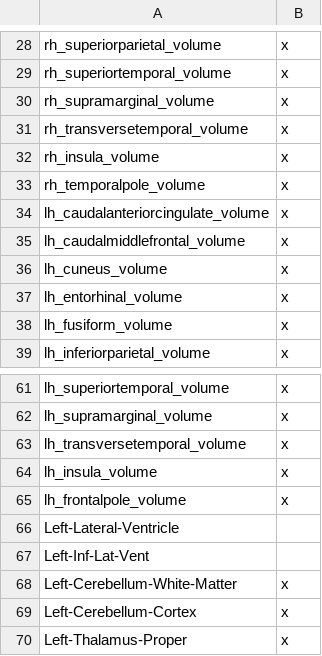
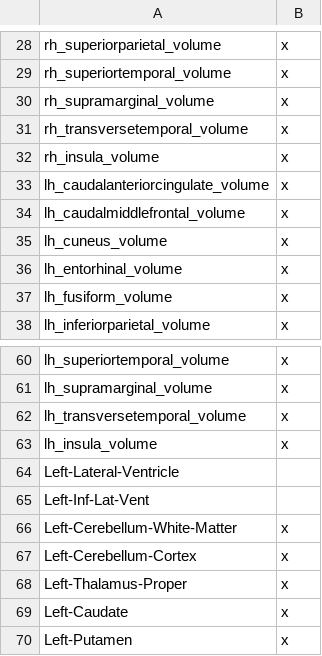
Before and after one commit to ciaranmcevoy07/Tese_Ciaran_McEvoy, a CSV file: regions.csv, drawn as a sheet; only a part is shown, gaps mark what is left out; the shorter side is filled out with more unchanged rows.

```diff
--- a/regions.csv
+++ b/regions.csv
@@ -32,3 +32,2 @@ rh_transversetemporal_volume,x
 rh_insula_volume,x
-rh_temporalpole_volume,x
 lh_caudalanteriorcingulate_volume,x
@@ -64,3 +63,2 @@ lh_transversetemporal_volume,x
 lh_insula_volume,x
-lh_frontalpole_volume,x
 Left-Lateral-Ventricle,
```
Also changed, not shown: 51 other files.
